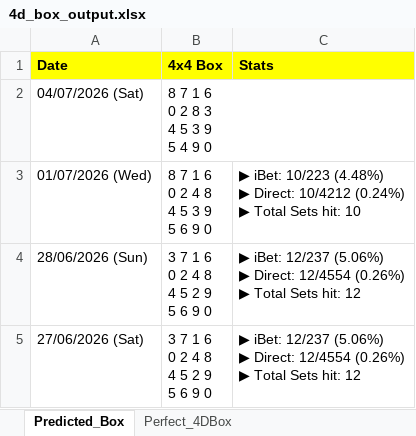
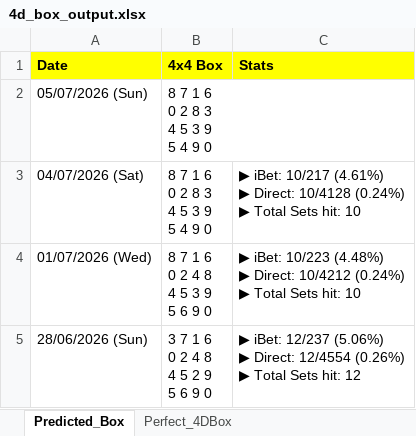
Before and after one commit to apiusage/sg-4d-json, an Excel workbook: 4d_box_output.xlsx, sheet Predicted_Box, drawn as a sheet; only a part is shown; the shorter side is filled out with more unchanged rows; values as stored, in another font and other column widths than the file's, no borders; addresses are those after the commit; ↵ is a line break in a cell; the diff names each change by its address in the sheet, - before the commit and + after, or states it on an @@ line.

```diff
--- a/4d_box_output.xlsx (sheet Predicted_Box)
+++ b/4d_box_output.xlsx (sheet Predicted_Box)
+row 2: 05/07/2026 (Sun) | 8 7 1 6 ↵ 0 2 8 3 ↵ 4 5 3 9 ↵ 5 4 9 0
-C3 (Stats): (empty)
+C3 (Stats): ▶ iBet: 10/217 (4.61%) ↵ ▶ Direct: 10/4128 (0.24%) ↵ ▶ Total Sets hit: 10
```
Also changed, not shown: sheet Perfect_4DBox, 1 other file.
